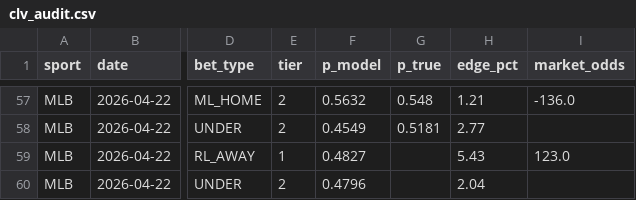
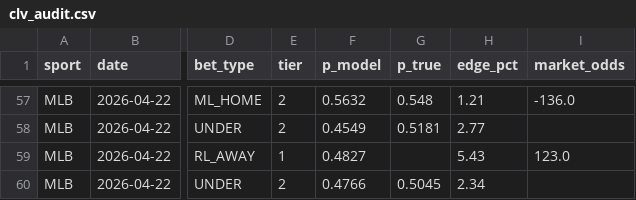
Before and after one commit to dgarcia2424/wizard-picks, a CSV file: clv_audit.csv, drawn as a sheet; only a part is shown, gaps mark what is left out; the diff names each change by its address in the sheet, - before the commit and + after, or states it on an @@ line.

```diff
--- a/clv_audit.csv
+++ b/clv_audit.csv
-F60 (p_model): 0.4796
+F60 (p_model): 0.4766
-G60 (p_true): (empty)
+G60 (p_true): 0.5045
-H60 (edge_pct): 2.04
+H60 (edge_pct): 2.34
```
Also changed, not shown: backtest_full_actionable_picks.csv, backtest_full_all_predictions.csv, 16 other files.
